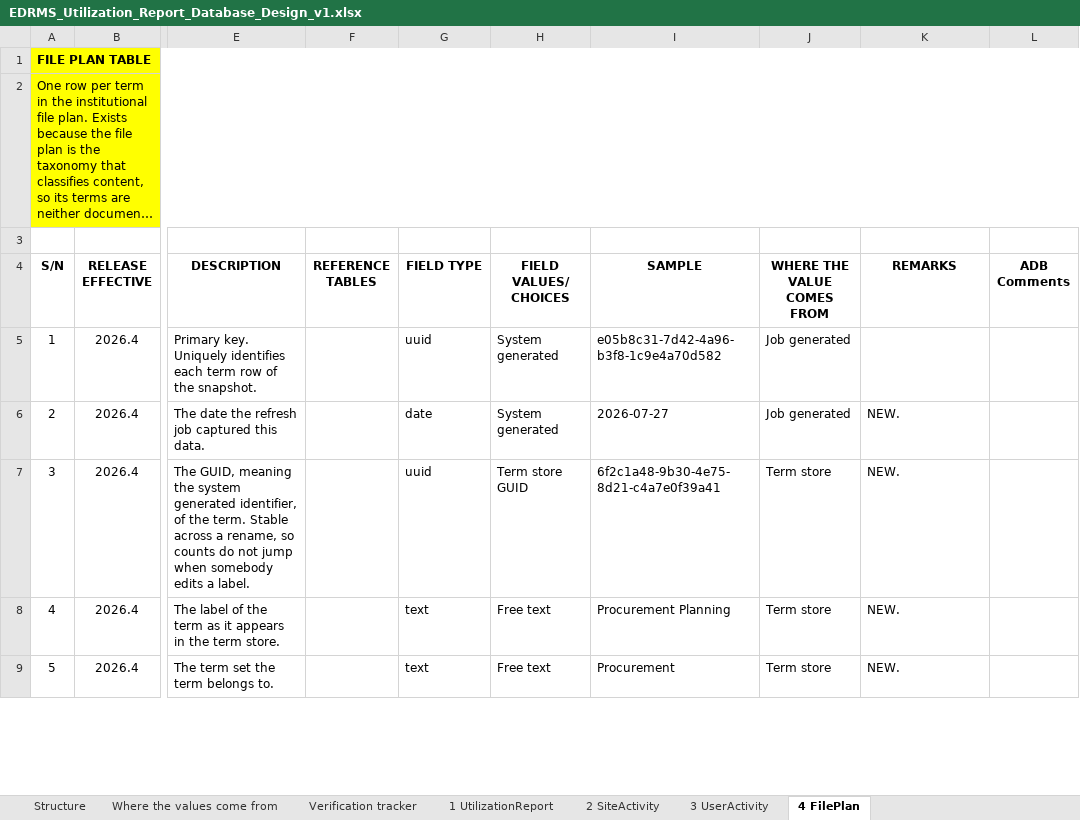
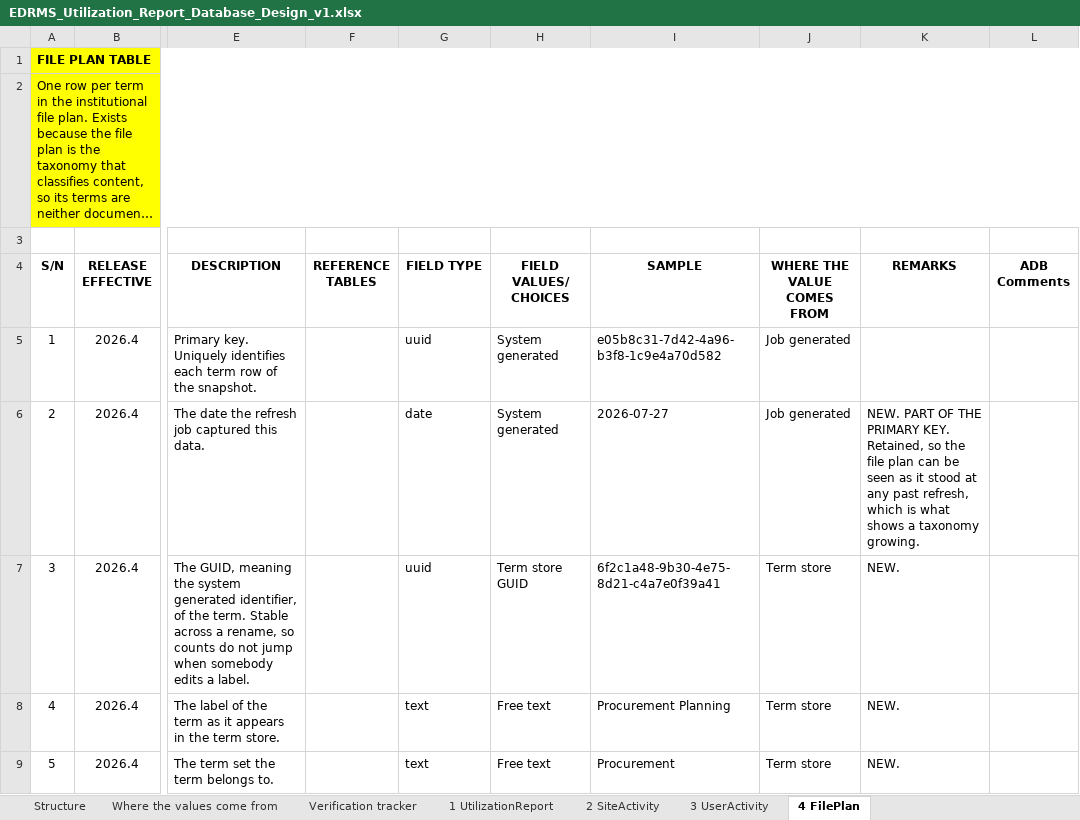
Before and after one commit to perezfiles01-droid/Jim, an Excel workbook: EDRMS_Utilization_Report_Database_Design_v1.xlsx, sheet 4 FilePlan, drawn as a sheet; only a part is shown, gaps mark what is left out; long unchanged cells end in …; values as stored, in another font and other column widths than the file's, no borders; the diff names each change by its address in the sheet, - before the commit and + after, or states it on an @@ line.

```diff
--- a/EDRMS_Utilization_Report_Database_Design_v1.xlsx (sheet 4 FilePlan)
+++ b/EDRMS_Utilization_Report_Database_Design_v1.xlsx (sheet 4 FilePlan)
-K6 (REMARKS): NEW.
+K6 (REMARKS): NEW. PART OF THE PRIMARY KEY. Retained, so the file plan can be seen as it stood at any past refresh, which is what shows a taxonomy growing.
```
Also changed, not shown: sheet Structure, sheet 2 SiteActivity, sheet 3 UserActivity, sheet 1 UtilizationReport, 5 other files.
